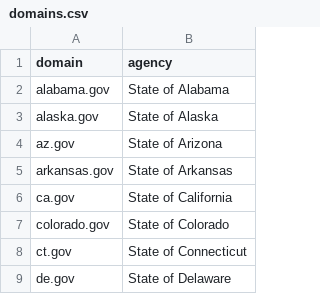
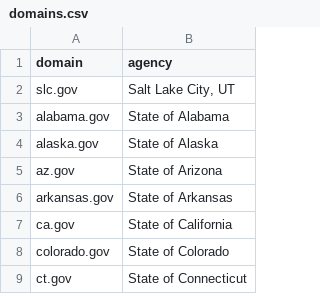
Before and after one commit to civichackingagency/scangov, a CSV file: public/data/domains.csv, drawn as a sheet; only a part is shown; the shorter side is filled out with more unchanged rows; the diff names each change by its address in the sheet, - before the commit and + after, or states it on an @@ line.

```diff
--- a/public/data/domains.csv
+++ b/public/data/domains.csv
+row 2: slc.gov | Salt Lake City, UT
```
Also changed, not shown: public/data/metadata.csv, public/data/robots.csv, 17 other files.
